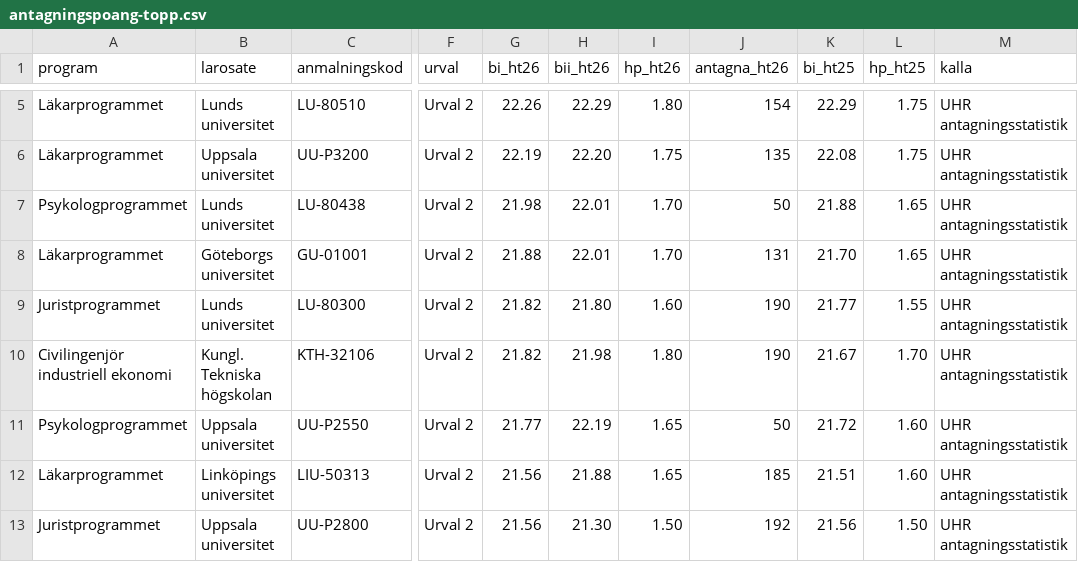
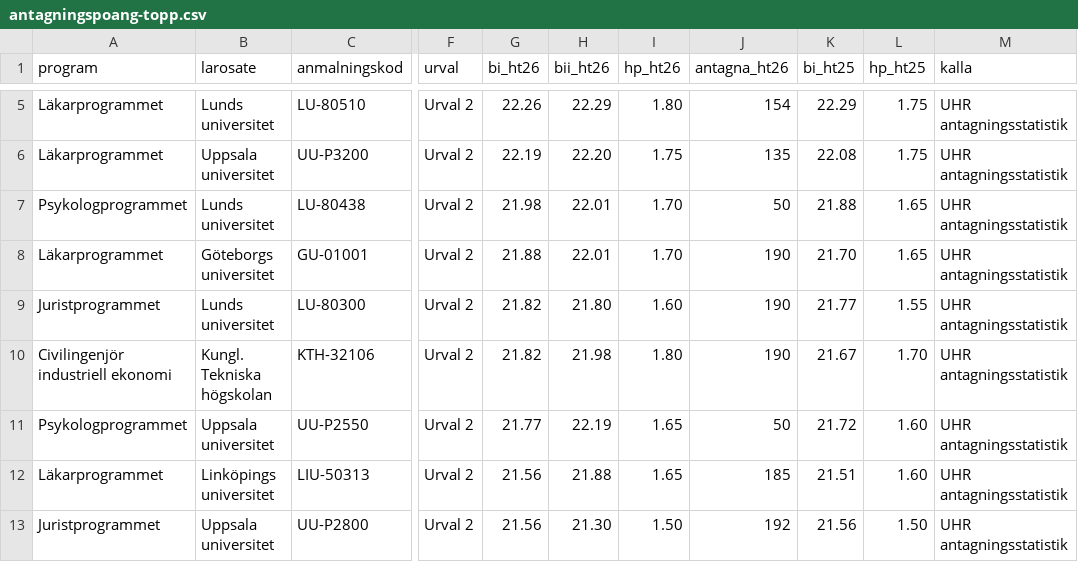
Before and after one commit to civic-calc-data/meritkoll-uhr-2026, a CSV file: data/antagningspoang-topp.csv, drawn as a sheet; only a part is shown, gaps mark what is left out; the diff names each change by its address in the sheet, - before the commit and + after, or states it on an @@ line.

```diff
--- a/data/antagningspoang-topp.csv
+++ b/data/antagningspoang-topp.csv
-J8 (antagna_ht26): 131
+J8 (antagna_ht26): 190
```
Also changed, not shown: data/gy25-vs-gy11-scenarier.csv.
